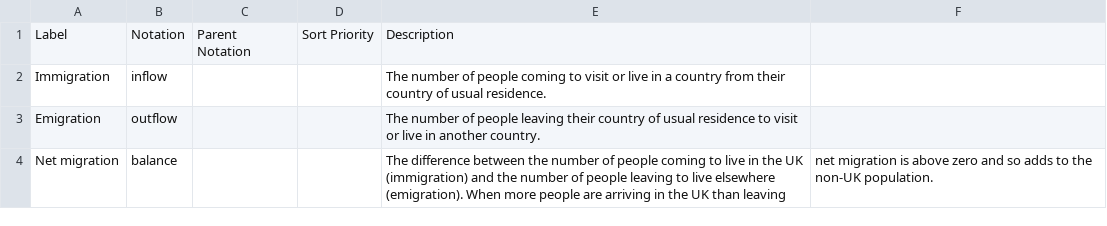
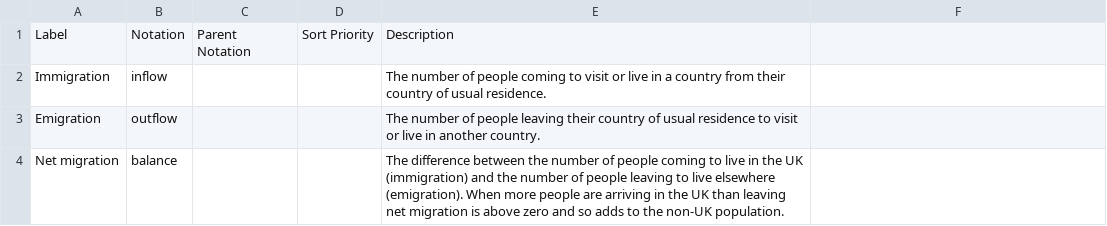
Before and after one commit to GSS-Cogs/ref_migration, a CSV file: codelists/migration.csv, drawn as a sheet.

Commit message:
Fix typos

```diff
--- a/codelists/migration.csv
+++ b/codelists/migration.csv
@@ -3,2 +3,2 @@ Immigration,inflow,,,The number of people coming to visit or live in a country f
 Emigration,outflow,,,The number of people leaving their country of usual residence to visit or live in another country.
-Net migration,balance,,,The difference between the number of people coming to live in the UK (immigration) and the number of people leaving to live elsewhere (emigration). When more people are arriving in the UK than leaving, net migration is above zero and so adds to the non-UK population.
+Net migration,balance,,,The difference between the number of people coming to live in the UK (immigration) and the number of people leaving to live elsewhere (emigration). When more people are arriving in the UK than leaving net migration is above zero and so adds to the non-UK population.
```
